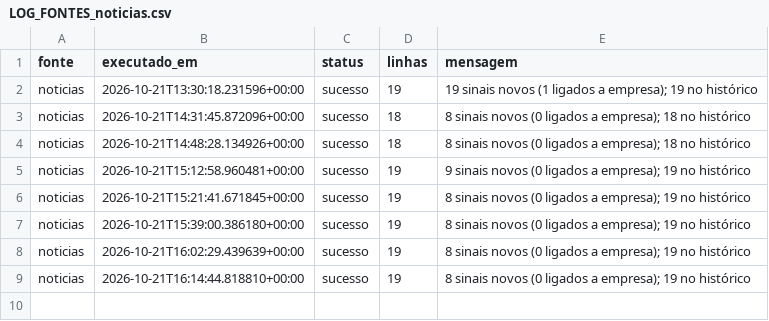
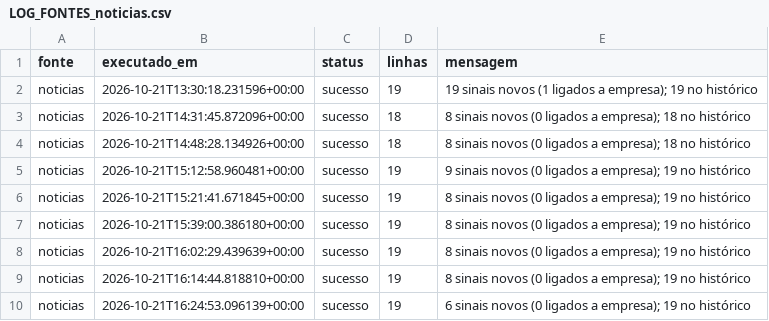
Before and after one commit to wiltonds/AI-Commercial-Intelligence, a CSV file: data/processed/LOG_FONTES_noticias.csv, drawn as a sheet.

```diff
--- a/data/processed/LOG_FONTES_noticias.csv
+++ b/data/processed/LOG_FONTES_noticias.csv
@@ -9 +9,2 @@ noticias,2026-10-21T16:02:29.439639+00:00,sucesso,19,8 sinais novos (0 ligados a
 noticias,2026-10-21T16:14:44.818810+00:00,sucesso,19,8 sinais novos (0 ligados a empresa); 19 no histórico
+noticias,2026-10-21T16:24:53.096139+00:00,sucesso,19,6 sinais novos (0 ligados a empresa); 19 no histórico
```
Also changed, not shown: data/processed/LOG_FONTES_bndes.csv, data/processed/LOG_FONTES_cnpj_nomes.csv, 3 other files.
